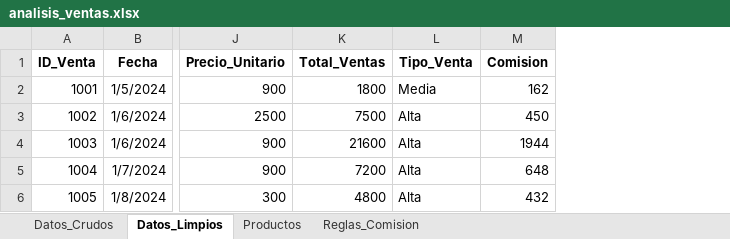
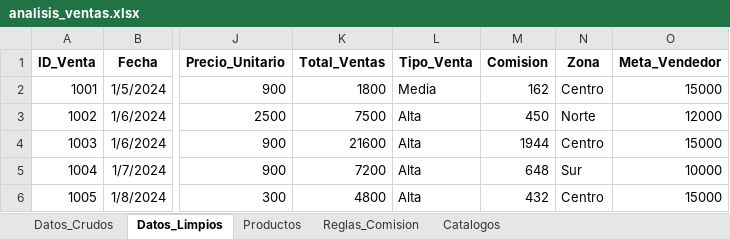
Before and after one commit to jbernalg/Excel_Projects, an Excel workbook: Analisis de venta y rendimiento comercial/analisis_ventas.xlsx, sheet Datos_Limpios, drawn as a sheet; only a part is shown, gaps mark what is left out; values as stored, in another font and other column widths than the file's, no borders; the diff names each change by its address in the sheet, - before the commit and + after, or states it on an @@ line.

Commit message:
metas vendedor

```diff
--- a/Analisis de venta y rendimiento comercial/analisis_ventas.xlsx (sheet Datos_Limpios)
+++ b/Analisis de venta y rendimiento comercial/analisis_ventas.xlsx (sheet Datos_Limpios)
+sheet tab: Catalogos
+column N (Zona), rows 2-6: Centro | Norte | Centro | Sur | Centro
+column O (Meta_Vendedor), rows 2-6: 15000 | 12000 | 15000 | 10000 | 15000
```
